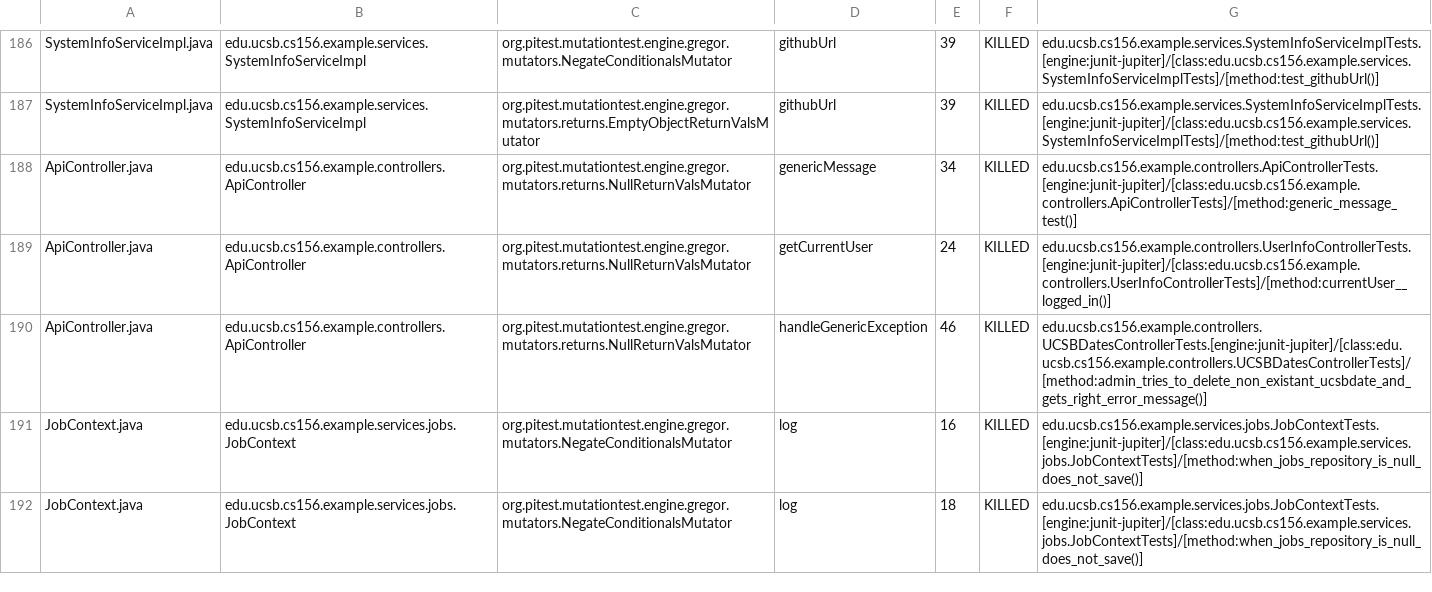
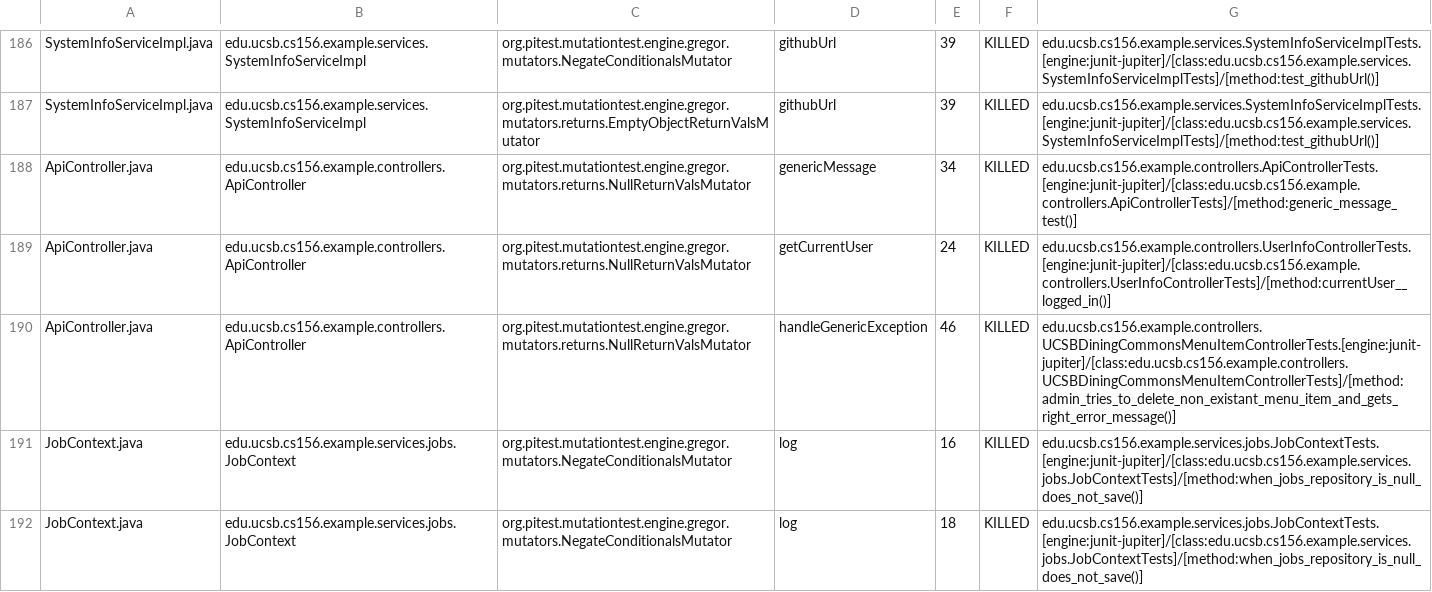
Before and after one commit to ucsb-cs156-f26/team02-f26-12, a CSV file: prs/123/pitest/mutations.csv, drawn as a sheet; only a part is shown, gaps mark what is left out.

Commit message:
Deploying to gh-pages from @ ucsb-cs156-f26/team02-f26-12@68020f33032995e4efff19c5347e875a98dbc8da 🚀

```diff
--- a/prs/123/pitest/mutations.csv
+++ b/prs/123/pitest/mutations.csv
@@ -189,3 +189,3 @@ ApiController.java,edu.ucsb.cs156.example.controllers.ApiController,org.pitest.m
 ApiController.java,edu.ucsb.cs156.example.controllers.ApiController,org.pitest.mutationtest.engine.gregor.mutators.returns.NullReturnValsMutator,getCurrentUser,24,KILLED,edu.ucsb.cs156.example.controllers.UserInfoControllerTests.[engine:junit-jupiter]/[class:edu.ucsb.cs156.example.controllers.UserInfoControllerTests]/[method:currentUser__logged_in()]
-ApiController.java,edu.ucsb.cs156.example.controllers.ApiController,org.pitest.mutationtest.engine.gregor.mutators.returns.NullReturnValsMutator,handleGenericException,46,KILLED,edu.ucsb.cs156.example.controllers.UCSBDatesControllerTests.[engine:junit-jupiter]/[class:edu.ucsb.cs156.example.controllers.UCSBDatesControllerTests]/[method:admin_tries_to_delete_non_existant_ucsbdate_and_gets_right_error_message()]
+ApiController.java,edu.ucsb.cs156.example.controllers.ApiController,org.pitest.mutationtest.engine.gregor.mutators.returns.NullReturnValsMutator,handleGenericException,46,KILLED,edu.ucsb.cs156.example.controllers.UCSBDiningCommonsMenuItemControllerTests.[engine:junit-jupiter]/[class:edu.ucsb.cs156.example.controllers.UCSBDiningCommonsMenuItemControllerTests]/[method:admin_tries_to_delete_non_existant_menu_item_and_gets_right_error_message()]
 JobContext.java,edu.ucsb.cs156.example.services.jobs.JobContext,org.pitest.mutationtest.engine.gregor.mutators.NegateConditionalsMutator,log,16,KILLED,edu.ucsb.cs156.example.services.jobs.JobContextTests.[engine:junit-jupiter]/[class:edu.ucsb.cs156.example.services.jobs.JobContextTests]/[method:when_jobs_repository_is_null_does_not_save()]
```
Also changed, not shown: 22 other files.
